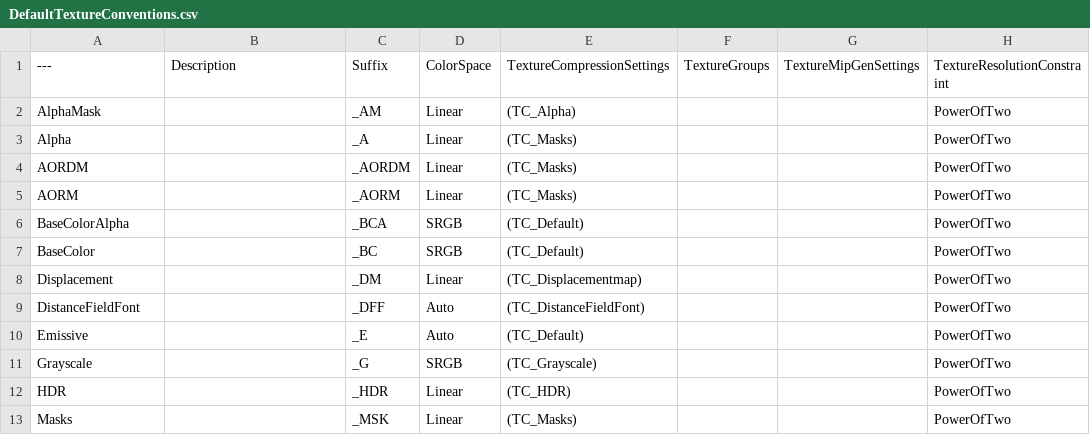
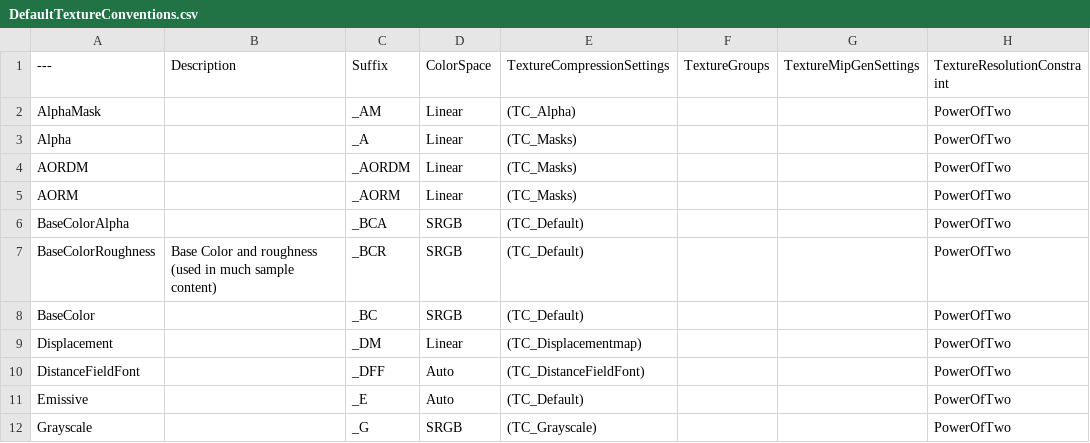
Before and after one commit to realityforge/RuleRanger, a CSV file: SourceContent/Texture/DefaultTextureConventions.csv, drawn as a sheet; only a part is shown; the shorter side is filled out with more unchanged rows.

Commit message:
Add BaseCOlorRoughness variant that is common in sampledata

```diff
--- a/SourceContent/Texture/DefaultTextureConventions.csv
+++ b/SourceContent/Texture/DefaultTextureConventions.csv
@@ -6,2 +6,3 @@ AORM,"","_AORM","Linear","(TC_Masks)","","","PowerOfTwo"
 BaseColorAlpha,"","_BCA","SRGB","(TC_Default)","","","PowerOfTwo"
+BaseColorRoughness,"Base Color and roughness (used in much sample content)","_BCR","SRGB","(TC_Default)","","","PowerOfTwo"
 BaseColor,"","_BC","SRGB","(TC_Default)","","","PowerOfTwo"
```
Also changed, not shown: 1 other file.
